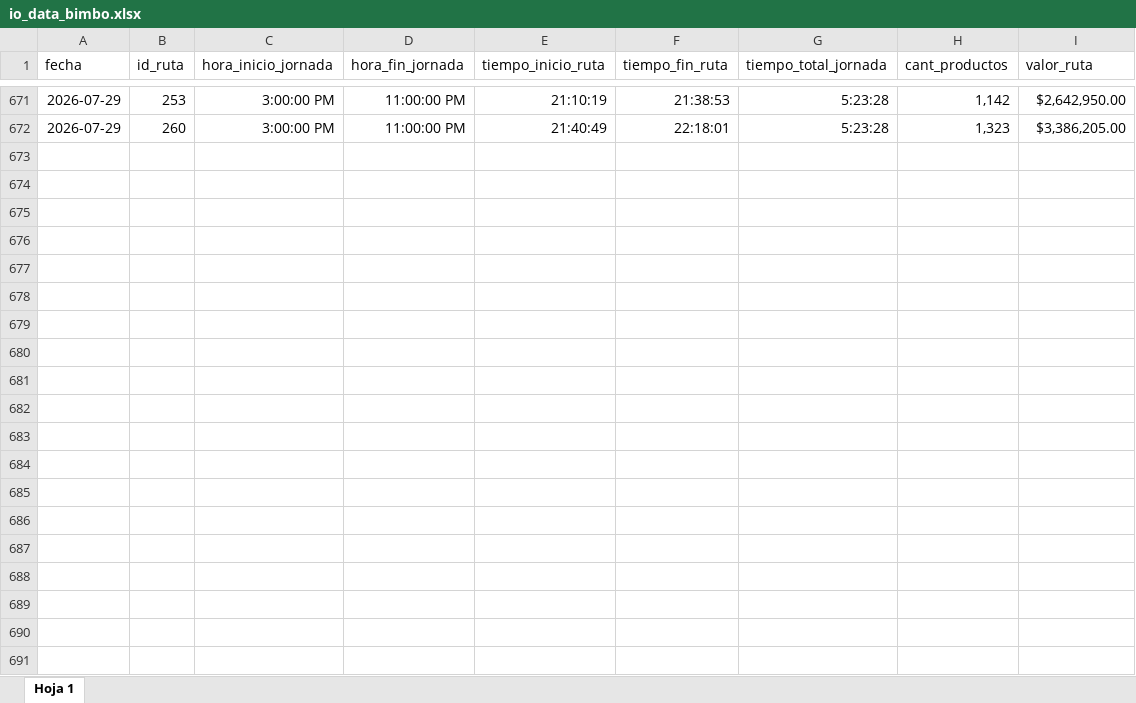
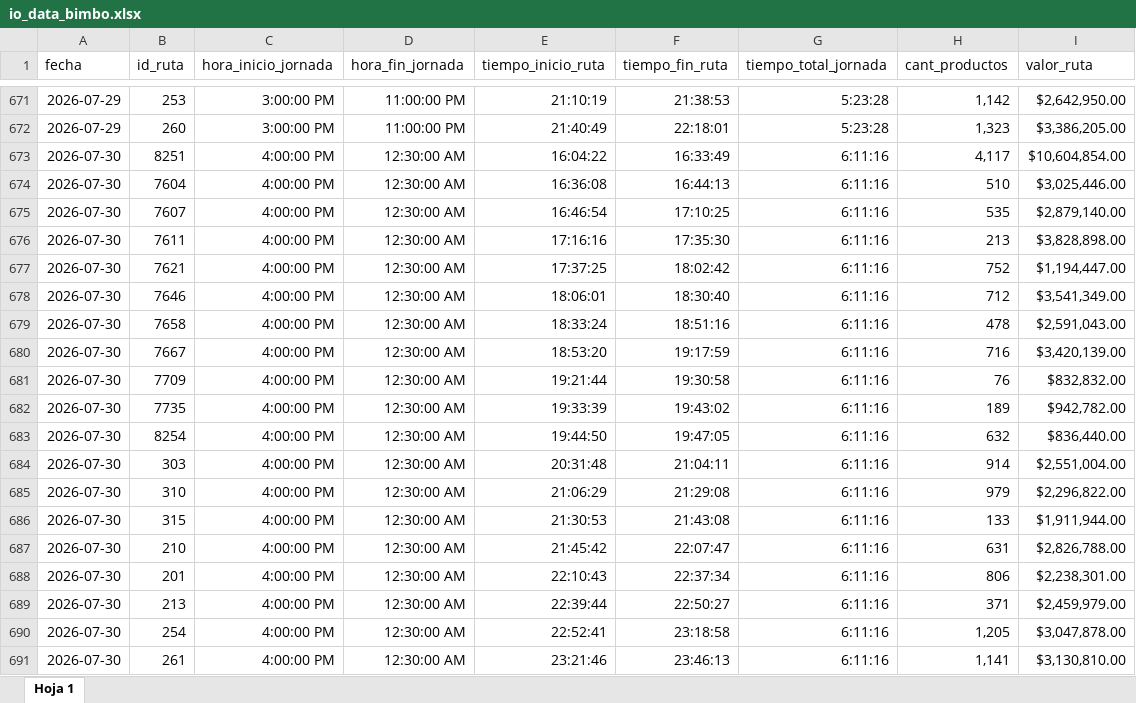
Before and after one commit to pixel-phy/optimizacion_despachos, an Excel workbook: data/raw/io_data_bimbo.xlsx, sheet Hoja 1, drawn as a sheet; only a part is shown, gaps mark what is left out; values as stored, in another font and other column widths than the file's, no borders; charts and pictures and table styles not drawn; the diff covers the shown part only; the diff names each change by its address in the sheet, - before the commit and + after, or states it on an @@ line.

Commit message:
Se agregan días actualizados

```diff
--- a/data/raw/io_data_bimbo.xlsx (sheet Hoja 1)
+++ b/data/raw/io_data_bimbo.xlsx (sheet Hoja 1)
+row 673: 2026-07-30 | 8251 | 4:00:00 PM | 12:30:00 AM | 16:04:22 | 16:33:49 | 6:11:16 | 4,117 | $10,604,854.00
+row 674: 2026-07-30 | 7604 | 4:00:00 PM | 12:30:00 AM | 16:36:08 | 16:44:13 | 6:11:16 | 510 | $3,025,446.00
+row 675: 2026-07-30 | 7607 | 4:00:00 PM | 12:30:00 AM | 16:46:54 | 17:10:25 | 6:11:16 | 535 | $2,879,140.00
+row 676: 2026-07-30 | 7611 | 4:00:00 PM | 12:30:00 AM | 17:16:16 | 17:35:30 | 6:11:16 | 213 | $3,828,898.00
+row 677: 2026-07-30 | 7621 | 4:00:00 PM | 12:30:00 AM | 17:37:25 | 18:02:42 | 6:11:16 | 752 | $1,194,447.00
+row 678: 2026-07-30 | 7646 | 4:00:00 PM | 12:30:00 AM | 18:06:01 | 18:30:40 | 6:11:16 | 712 | $3,541,349.00
+row 679: 2026-07-30 | 7658 | 4:00:00 PM | 12:30:00 AM | 18:33:24 | 18:51:16 | 6:11:16 | 478 | $2,591,043.00
+row 680: 2026-07-30 | 7667 | 4:00:00 PM | 12:30:00 AM | 18:53:20 | 19:17:59 | 6:11:16 | 716 | $3,420,139.00
+row 681: 2026-07-30 | 7709 | 4:00:00 PM | 12:30:00 AM | 19:21:44 | 19:30:58 | 6:11:16 | 76 | $832,832.00
+row 682: 2026-07-30 | 7735 | 4:00:00 PM | 12:30:00 AM | 19:33:39 | 19:43:02 | 6:11:16 | 189 | $942,782.00
+row 683: 2026-07-30 | 8254 | 4:00:00 PM | 12:30:00 AM | 19:44:50 | 19:47:05 | 6:11:16 | 632 | $836,440.00
+row 684: 2026-07-30 | 303 | 4:00:00 PM | 12:30:00 AM | 20:31:48 | 21:04:11 | 6:11:16 | 914 | $2,551,004.00
+row 685: 2026-07-30 | 310 | 4:00:00 PM | 12:30:00 AM | 21:06:29 | 21:29:08 | 6:11:16 | 979 | $2,296,822.00
+row 686: 2026-07-30 | 315 | 4:00:00 PM | 12:30:00 AM | 21:30:53 | 21:43:08 | 6:11:16 | 133 | $1,911,944.00
+row 687: 2026-07-30 | 210 | 4:00:00 PM | 12:30:00 AM | 21:45:42 | 22:07:47 | 6:11:16 | 631 | $2,826,788.00
+row 688: 2026-07-30 | 201 | 4:00:00 PM | 12:30:00 AM | 22:10:43 | 22:37:34 | 6:11:16 | 806 | $2,238,301.00
+row 689: 2026-07-30 | 213 | 4:00:00 PM | 12:30:00 AM | 22:39:44 | 22:50:27 | 6:11:16 | 371 | $2,459,979.00
+row 690: 2026-07-30 | 254 | 4:00:00 PM | 12:30:00 AM | 22:52:41 | 23:18:58 | 6:11:16 | 1,205 | $3,047,878.00
+row 691: 2026-07-30 | 261 | 4:00:00 PM | 12:30:00 AM | 23:21:46 | 23:46:13 | 6:11:16 | 1,141 | $3,130,810.00
```
Also changed, not shown: 99 added rows elsewhere in this sheet, charts or pictures.
